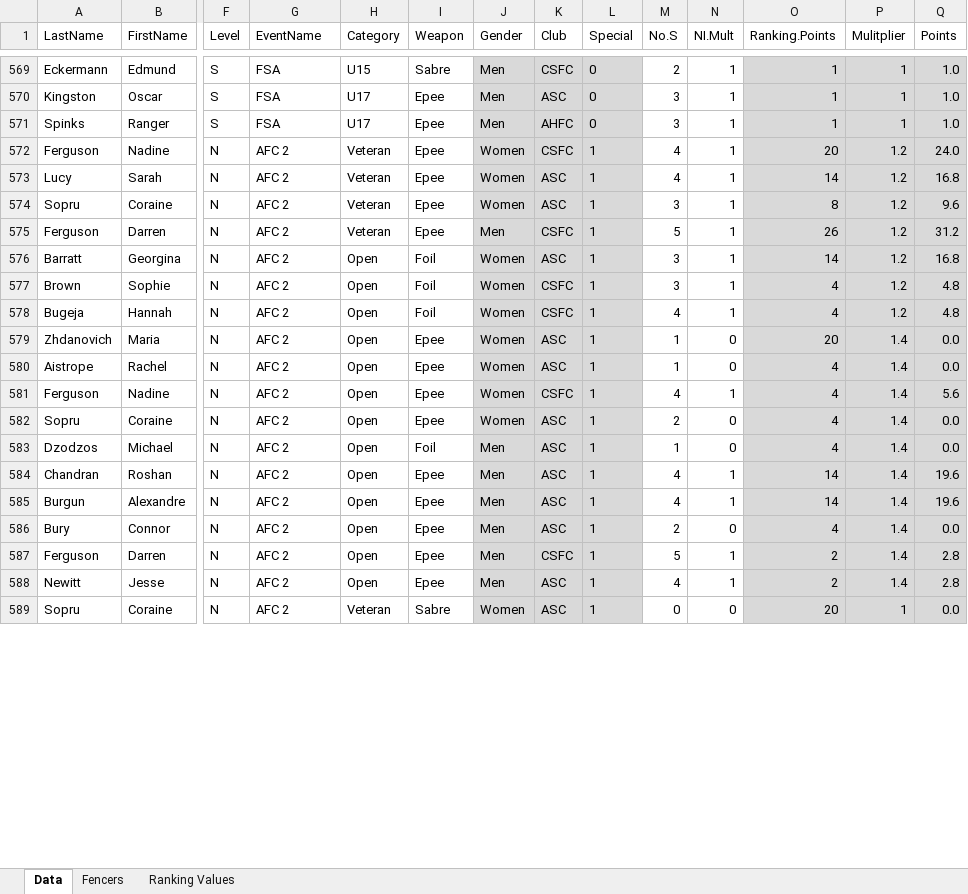
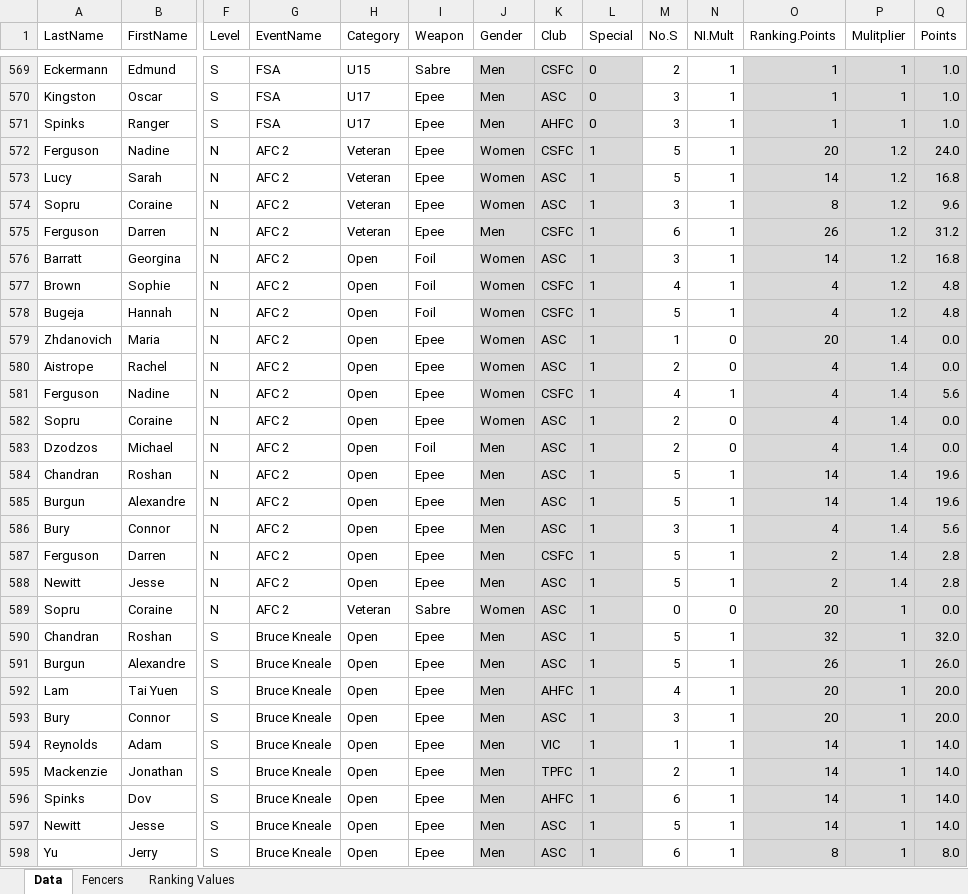
Before and after one commit to stuartmarshall87/FencingSAResults2, an Excel workbook: 2022/FSARanking2022.xlsx, sheet Data, drawn as a sheet; only a part is shown, gaps mark what is left out; values as stored, in another font and other column widths than the file's, no borders; table styles not drawn; rows hold the shown columns only; the diff covers the shown part only; the diff names each change by its address in the sheet, - before the commit and + after, or states it on an @@ line.

```diff
--- a/2022/FSARanking2022.xlsx (sheet Data)
+++ b/2022/FSARanking2022.xlsx (sheet Data)
-M572:M573 (No.S): 4
+M572:M573 (No.S): 5
-M575 (No.S): 5
+M575 (No.S): 6
-M577 (No.S): 3
+M577 (No.S): 4
-M578 (No.S): 4
+M578 (No.S): 5
-M580 (No.S): 1
+M580 (No.S): 2
-M583 (No.S): 1
+M583 (No.S): 2
-M584:M585 (No.S): 4
+M584:M585 (No.S): 5
-M586 (No.S): 2
+M586 (No.S): 3
-N586 (NI.Mult): 0
+N586 (NI.Mult): 1
-Q586 (Points): 0.0
+Q586 (Points): 5.6
-M588 (No.S): 4
+M588 (No.S): 5
+row 590: Chandran | Roshan | S | Bruce Kneale | Open | Epee | Men | ASC | 1 | 5 | 1 | 32 | 1 | 32.0
+row 591: Burgun | Alexandre | S | Bruce Kneale | Open | Epee | Men | ASC | 1 | 5 | 1 | 26 | 1 | 26.0
+row 592: Lam | Tai Yuen | S | Bruce Kneale | Open | Epee | Men | AHFC | 1 | 4 | 1 | 20 | 1 | 20.0
+row 593: Bury | Connor | S | Bruce Kneale | Open | Epee | Men | ASC | 1 | 3 | 1 | 20 | 1 | 20.0
+row 594: Reynolds | Adam | S | Bruce Kneale | Open | Epee | Men | VIC | 1 | 1 | 1 | 14 | 1 | 14.0
+row 595: Mackenzie | Jonathan | S | Bruce Kneale | Open | Epee | Men | TPFC | 1 | 2 | 1 | 14 | 1 | 14.0
+row 596: Spinks | Dov | S | Bruce Kneale | Open | Epee | Men | AHFC | 1 | 6 | 1 | 14 | 1 | 14.0
+row 597: Newitt | Jesse | S | Bruce Kneale | Open | Epee | Men | ASC | 1 | 5 | 1 | 14 | 1 | 14.0
+row 598: Yu | Jerry | S | Bruce Kneale | Open | Epee | Men | ASC | 1 | 6 | 1 | 8 | 1 | 8.0
```
Also changed, not shown: 89 added rows and 118 edited cells elsewhere in this sheet, sheet Fencers, formulas that keep their value, 2022/2022FSAdates.xlsx, 10 other files.
